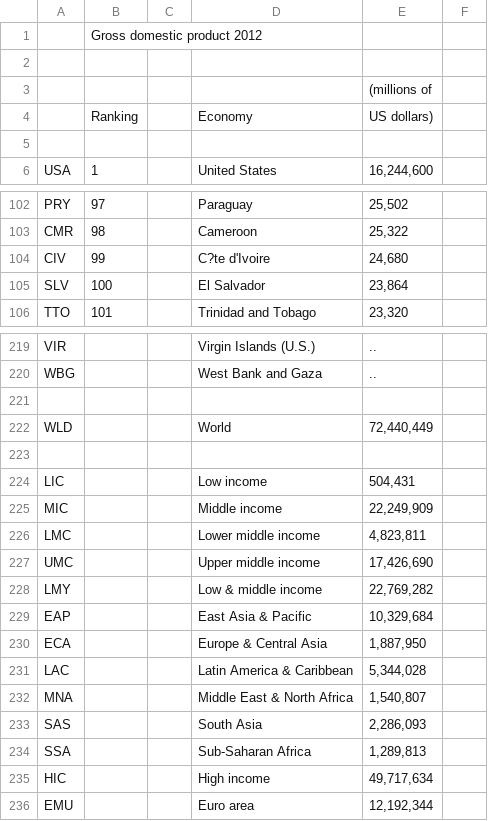
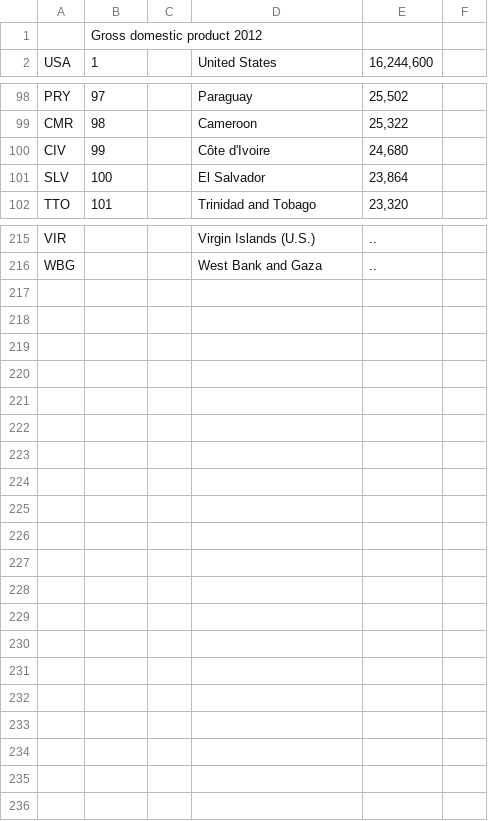
Before and after one commit to jdavisp3/datasciencecoursera, a CSV file: getting-and-cleaning-data/gdp.csv, drawn as a sheet; only a part is shown, gaps mark what is left out; removed rows and columns are numbered as before the commit, all else as after; the diff covers the shown part only; the diff names each change by its address in the sheet, - before the commit and + after, or states it on an @@ line.

```diff
--- a/getting-and-cleaning-data/gdp.csv
+++ b/getting-and-cleaning-data/gdp.csv
-row 2: (empty)
-row 3:  |  |  |  | (millions of
-row 4:  | Ranking |  | Economy | US dollars)
-row 5: (empty)
-D100: C?te d'Ivoire
+D100: Côte d'Ivoire
-row 221: (empty)
-row 222: WLD |  |  | World | 72,440,449
-row 223: (empty)
-row 224: LIC |  |  | Low income | 504,431
-row 225: MIC |  |  | Middle income | 22,249,909
-row 226: LMC |  |  | Lower middle income | 4,823,811
-row 227: UMC |  |  | Upper middle income | 17,426,690
-row 228: LMY |  |  | Low & middle income | 22,769,282
-row 229: EAP |  |  | East Asia & Pacific | 10,329,684
-row 230: ECA |  |  | Europe & Central Asia | 1,887,950
-row 231: LAC |  |  | Latin America & Caribbean | 5,344,028
-row 232: MNA |  |  | Middle East & North Africa | 1,540,807
-row 233: SAS |  |  | South Asia | 2,286,093
-row 234: SSA |  |  | Sub-Saharan Africa | 1,289,813
-row 235: HIC |  |  | High income | 49,717,634
-row 236: EMU |  |  | Euro area | 12,192,344
```
Also changed, not shown: 2 edited cells elsewhere in this file, 2 other files.
